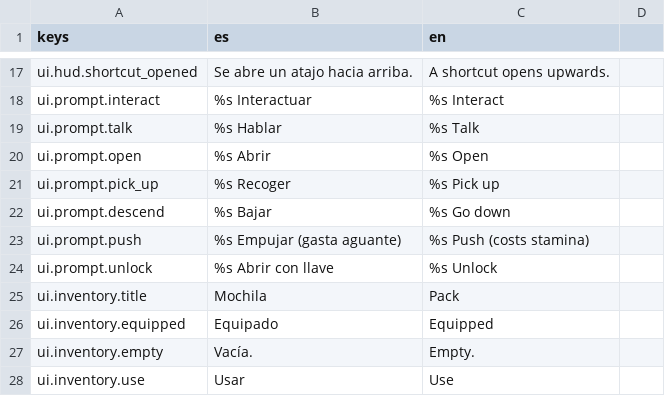
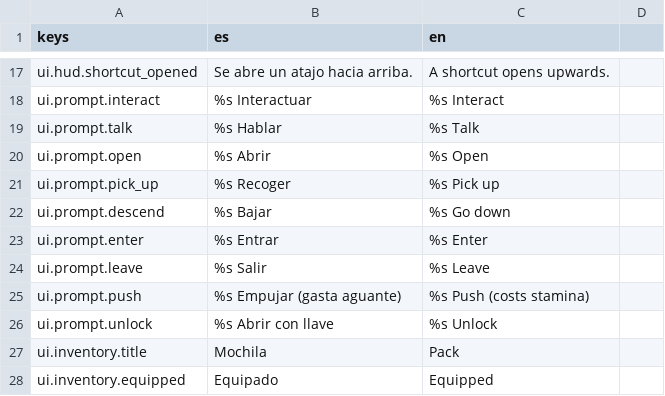
Before and after one commit to devenma/dungeons, a CSV file: locale/strings.csv, drawn as a sheet; only a part is shown, gaps mark what is left out; the shorter side is filled out with more unchanged rows.

Commit message:
feat(pueblo): Hondoval caminable con locales y la cripta en las afueras (D25)
World/Hondoval reemplaza a World/Guild como hub de DungeonManager. El
exterior es un mapa de 60x18 tiles armado con colores provisorios desde
un mapa de texto, con la herrería, la botica, la tienda, el gremio y la
catedral de San Ulmo en las afueras, donde está la entrada a la cripta.
Cada local es un área de una pantalla; las puertas llevan de una a otra
con un fundido a negro y la cámara sigue al jugador por el exterior. El
portón del gremio ahora sale a la calle y siempre se vuelve al gremio.

```diff
--- a/locale/strings.csv
+++ b/locale/strings.csv
@@ -22,2 +22,4 @@ ui.prompt.pick_up,%s Recoger,%s Pick up
 ui.prompt.descend,%s Bajar,%s Go down
+ui.prompt.enter,%s Entrar,%s Enter
+ui.prompt.leave,%s Salir,%s Leave
 ui.prompt.push,%s Empujar (gasta aguante),%s Push (costs stamina)
```
Also changed, not shown: 19 other files.
